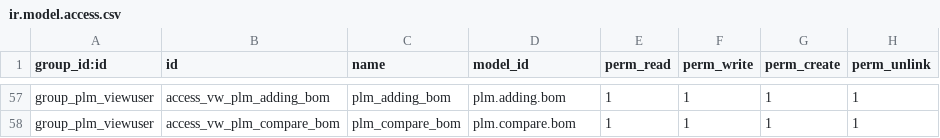
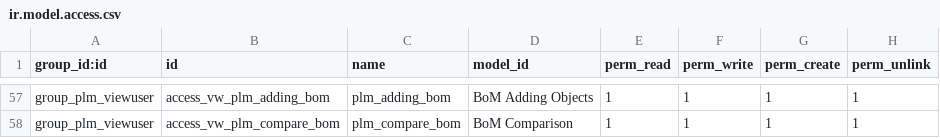
Before and after one commit to OmniaGit/odooplm, a CSV file: plm/security/ir.model.access.csv, drawn as a sheet; only a part is shown, gaps mark what is left out; the diff covers the shown part only.

Commit message:
Changed names of model access objects.

```diff
--- a/plm/security/ir.model.access.csv
+++ b/plm/security/ir.model.access.csv
@@ -57,2 +57,2 @@
-"group_plm_viewuser","access_vw_plm_adding_bom","plm_adding_bom","plm.adding.bom",1,1,1,1
-"group_plm_viewuser","access_vw_plm_compare_bom","plm_compare_bom","plm.compare.bom",1,1,1,1
+"group_plm_viewuser","access_vw_plm_adding_bom","plm_adding_bom","BoM Adding Objects",1,1,1,1
+"group_plm_viewuser","access_vw_plm_compare_bom","plm_compare_bom","BoM Comparison",1,1,1,1
```
Also changed, not shown: 40 edited cells elsewhere in this file, 1 other file.
